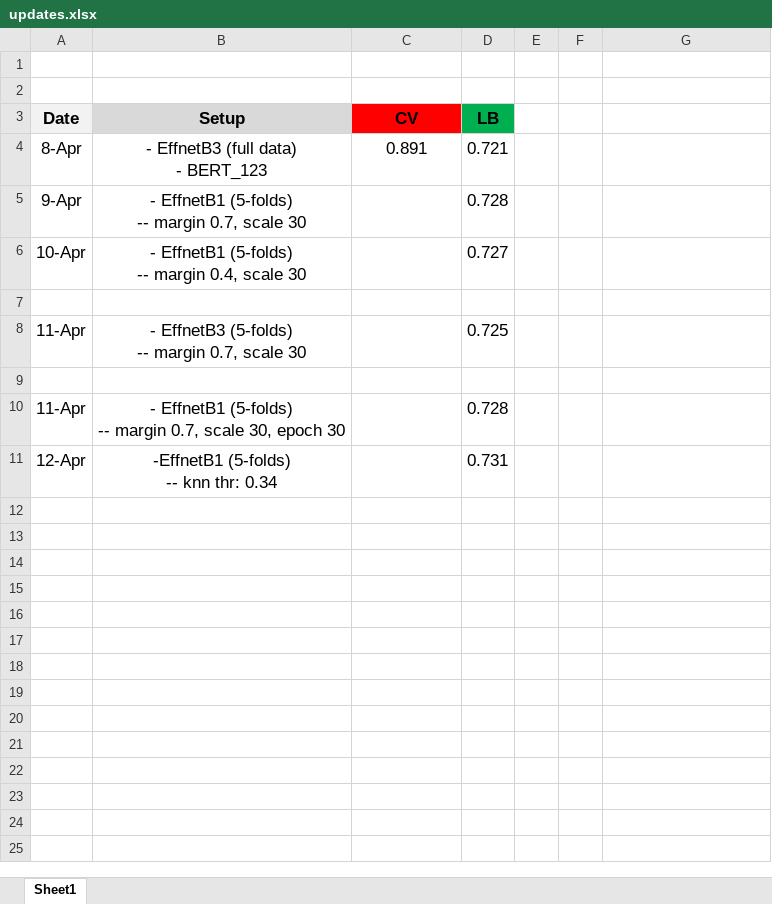
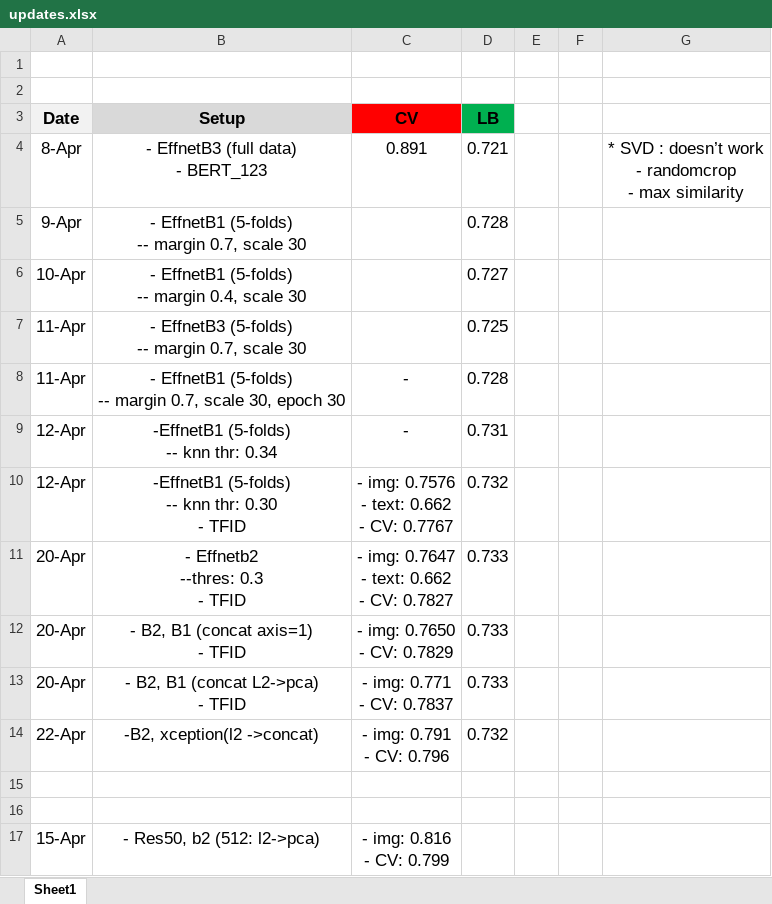
Before and after one commit to aqx95/productmatch_kaggle, an Excel workbook: updates.xlsx, sheet Sheet1, drawn as a sheet; values as stored, in another font and other column widths than the file's, no borders; removed rows and columns are numbered as before the commit, all else as after; ↵ is a line break in a cell; the diff names each change by its address in the sheet, - before the commit and + after, or states it on an @@ line.

```diff
--- a/updates.xlsx (sheet Sheet1)
+++ b/updates.xlsx (sheet Sheet1)
-G4: (empty)
+G4: * SVD : doesn’t work ↵ - randomcrop ↵ - max similarity
@@ row 8 moved to row 7: 11-Apr @@
+row 8: 11-Apr | - EffnetB1 (5-folds) ↵ -- margin 0.7, scale 30, epoch 30 | - | 0.728
+row 9: 12-Apr | -EffnetB1 (5-folds) ↵ -- knn thr: 0.34 | - | 0.731
+row 10: 12-Apr | -EffnetB1 (5-folds) ↵ -- knn thr: 0.30 ↵ - TFID | - img: 0.7576 ↵ - text: 0.662 ↵ - CV: 0.7767 | 0.732
+row 11: 20-Apr | - Effnetb2 ↵ --thres: 0.3 ↵ - TFID | - img: 0.7647 ↵ - text: 0.662 ↵ - CV: 0.7827 | 0.733
+row 12: 20-Apr | - B2, B1 (concat axis=1) ↵ - TFID | - img: 0.7650 ↵ - CV: 0.7829 | 0.733
+row 13: 20-Apr | - B2, B1 (concat L2->pca) ↵ - TFID | - img: 0.771 ↵ - CV: 0.7837 | 0.733
+row 14: 22-Apr | -B2, xception(l2 ->concat) | - img: 0.791 ↵ - CV: 0.796 | 0.732
-row 10: 11-Apr | - EffnetB1 (5-folds) ↵ -- margin 0.7, scale 30, epoch 30 |  | 0.728
-row 11: 12-Apr | -EffnetB1 (5-folds) ↵ -- knn thr: 0.34 |  | 0.731
+row 17: 15-Apr | - Res50, b2 (512: l2->pca) | - img: 0.816 ↵ - CV: 0.799
```
Also changed, not shown: 14 other files.
